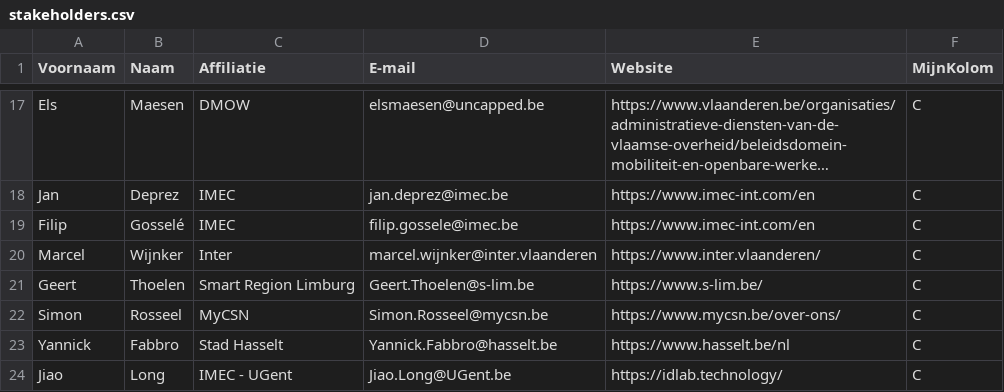
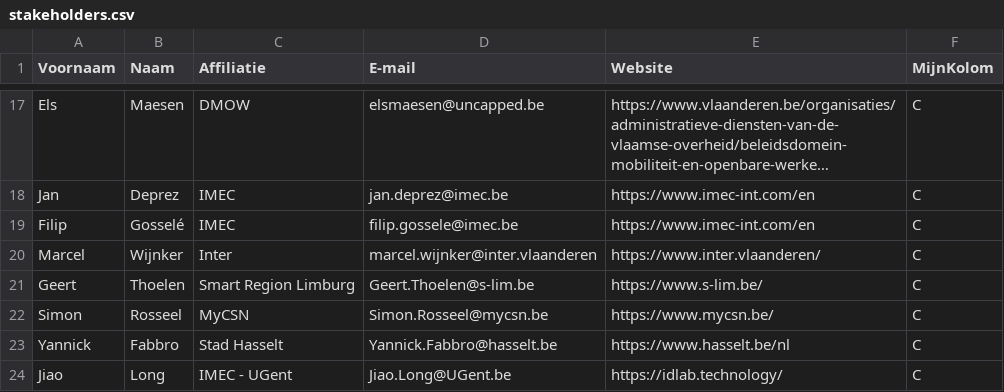
Before and after one commit to Informatievlaanderen/OSLOthema-passengerTransportHubs, a CSV file: stakeholders.csv, drawn as a sheet; only a part is shown, gaps mark what is left out; long unchanged cells end in ….

Commit message:
Update stakeholders.csv

```diff
--- a/stakeholders.csv
+++ b/stakeholders.csv
@@ -21,3 +21,3 @@ Marcel;Wijnker;Inter;marcel.wijnker@inter.vlaanderen;https://www.inter.vlaandere
 Geert;Thoelen;Smart Region Limburg;Geert.Thoelen@s-lim.be;https://www.s-lim.be/;C
-Simon ;Rosseel;MyCSN;Simon.Rosseel@mycsn.be;https://www.mycsn.be/over-ons/;C
+Simon ;Rosseel;MyCSN;Simon.Rosseel@mycsn.be;https://www.mycsn.be/;C
 Yannick ;Fabbro;Stad Hasselt;Yannick.Fabbro@hasselt.be;https://www.hasselt.be/nl;C
```
